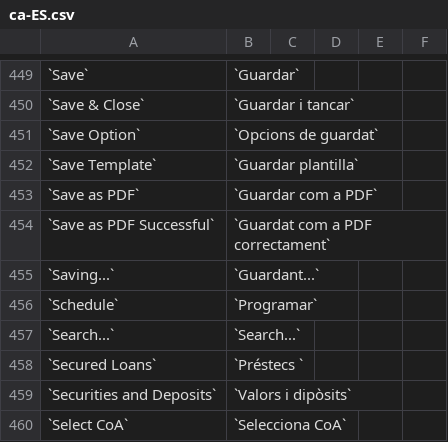
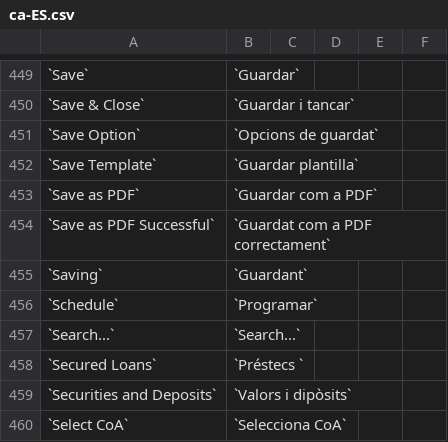
Before and after one commit to asixdev77/Frappe_books, a CSV file: translations/ca-ES.csv, drawn as a sheet; only a part is shown, gaps mark what is left out.

```diff
--- a/translations/ca-ES.csv
+++ b/translations/ca-ES.csv
@@ -454,3 +454,3 @@
 `Save as PDF Successful`,`Guardat com a PDF correctament`
-`Saving...`,`Guardant...`
+`Saving`,`Guardant`
 `Schedule`,`Programar`
```
Also changed, not shown: translations/ar.csv, translations/de.csv, 37 other files.
